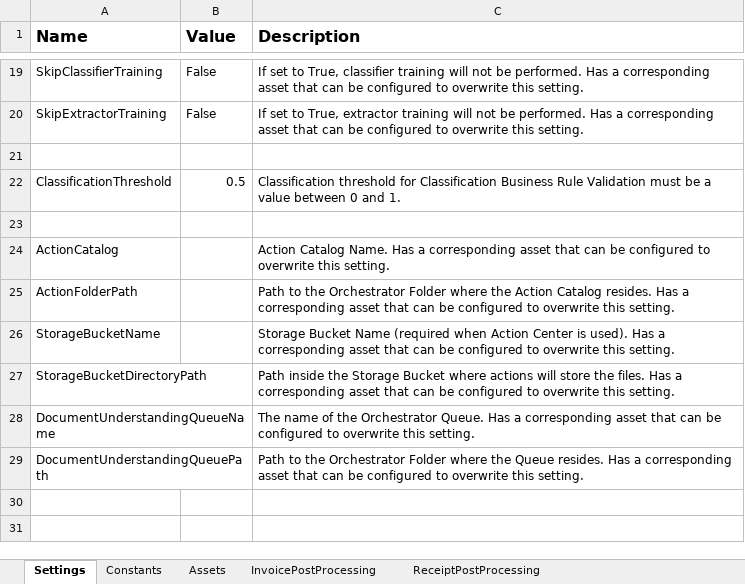
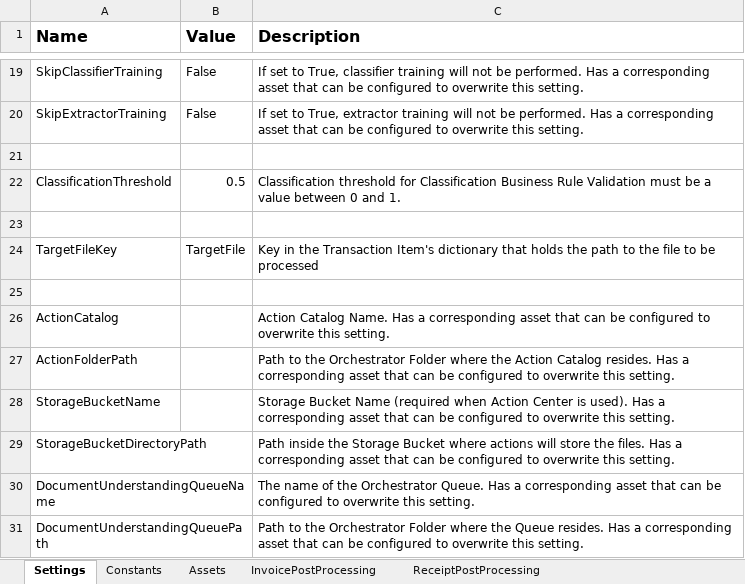
Before and after one commit to UiPath-Services/StudioTemplates, an Excel workbook: DocumentUnderstandingProcess/contentFiles/any/any/pt0/VisualBasic/Data/Config.xlsx, sheet Settings, drawn as a sheet; only a part is shown, gaps mark what is left out; values as stored, in another font and other column widths than the file's, no borders; the diff names each change by its address in the sheet, - before the commit and + after, or states it on an @@ line.

Commit message:
Added ExtractionTestCase Updated Main-ActionCenter and Main-Attended to have nice-looking flowcharts Reworked 15_GetTransactionItem.xaml to make it more readable

```diff
--- a/DocumentUnderstandingProcess/contentFiles/any/any/pt0/VisualBasic/Data/Config.xlsx (sheet Settings)
+++ b/DocumentUnderstandingProcess/contentFiles/any/any/pt0/VisualBasic/Data/Config.xlsx (sheet Settings)
+row 24: TargetFileKey | TargetFile | Key in the Transaction Item's dictionary that holds the path to the file to be processed
+row 25: (empty)
```
Also changed, not shown: sheet Constants, 9 other files.
